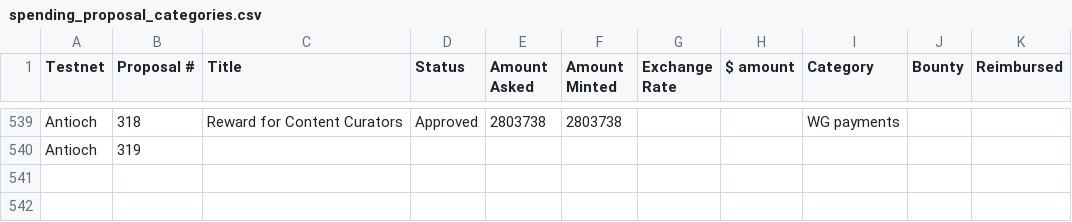
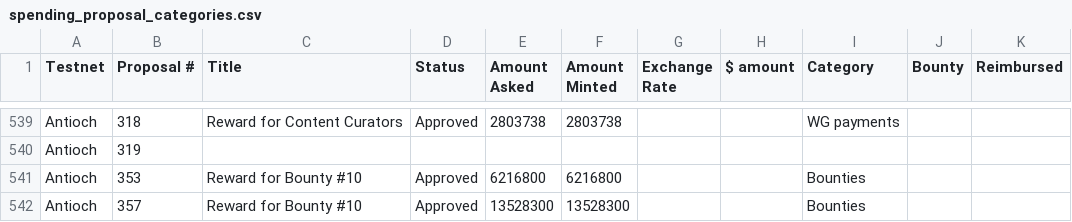
Before and after one commit to Joystream/community-repo, a CSV file: community-contributions/report-generator/spending_proposal_categories.csv, drawn as a sheet; only a part is shown, gaps mark what is left out.

Commit message:
Tokenomics Report Script | Updated spending_proposal_categories file

```diff
--- a/community-contributions/report-generator/spending_proposal_categories.csv
+++ b/community-contributions/report-generator/spending_proposal_categories.csv
@@ -540 +540,3 @@ Antioch,318,Reward for Content Curators,Approved,2803738,2803738,,,WG payments,,
 Antioch,319,,,,,,,,,
+Antioch,353,Reward for Bounty #10,Approved,6216800,6216800,,,Bounties,,
+Antioch,357,Reward for Bounty #10,Approved,13528300,13528300,,,Bounties,,
```
